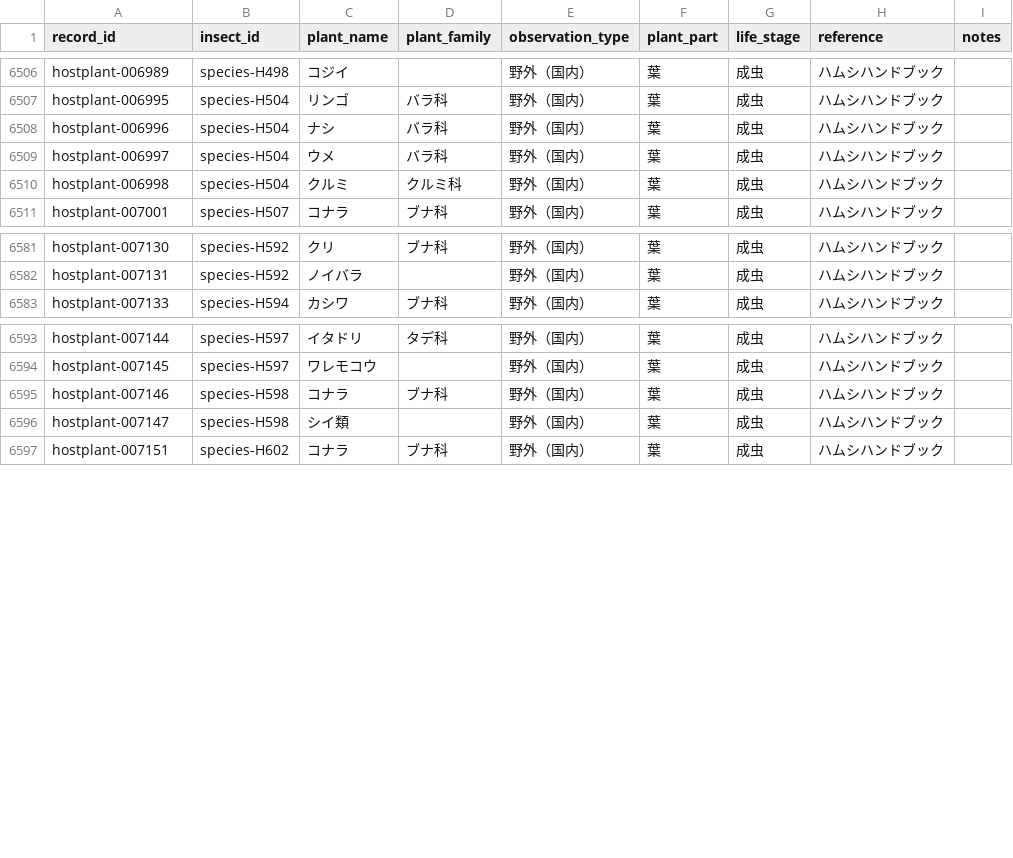
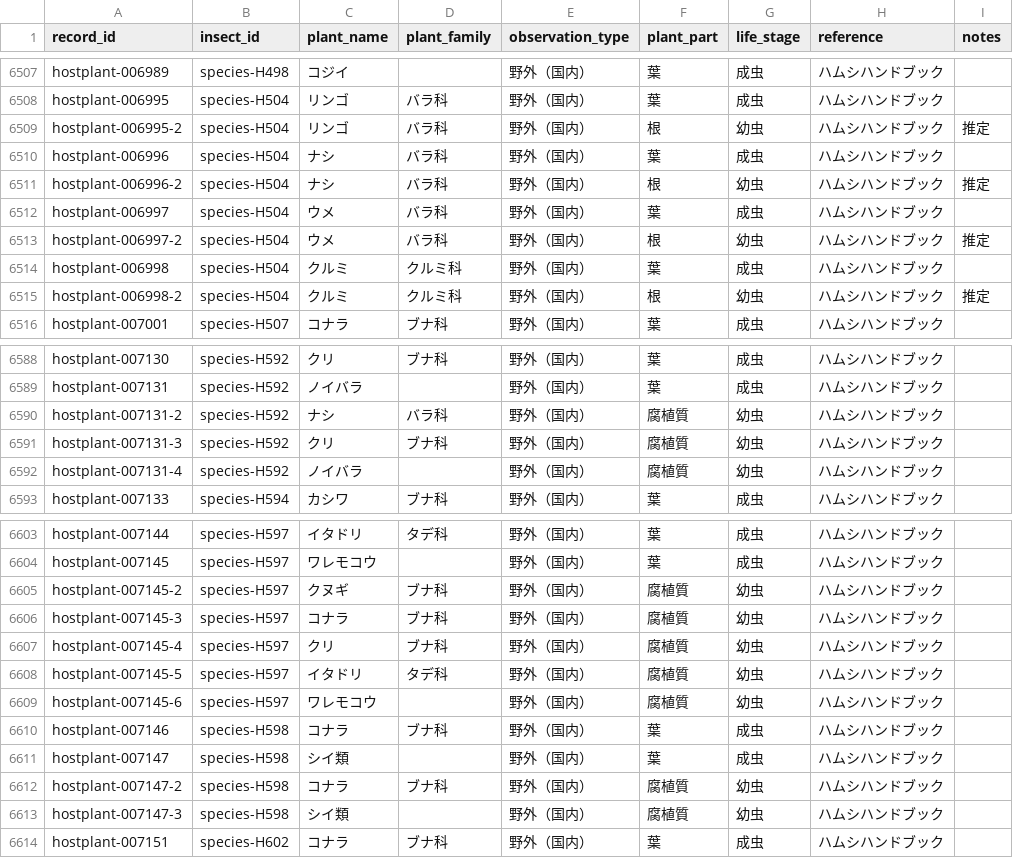
Before and after one commit to orau98/orau98.github.io, a CSV file: public/hostplants.csv, drawn as a sheet; only a part is shown, gaps mark what is left out; the diff covers the shown part only.

```diff
--- a/public/hostplants.csv
+++ b/public/hostplants.csv
@@ -6507,5 +6508,9 @@ hostplant-006989,species-H498,コジイ,,野外（国内）,葉,成虫,ハムシ
 hostplant-006995,species-H504,リンゴ,バラ科,野外（国内）,葉,成虫,ハムシハンドブック,
+hostplant-006995-2,species-H504,リンゴ,バラ科,野外（国内）,根,幼虫,ハムシハンドブック,推定
 hostplant-006996,species-H504,ナシ,バラ科,野外（国内）,葉,成虫,ハムシハンドブック,
+hostplant-006996-2,species-H504,ナシ,バラ科,野外（国内）,根,幼虫,ハムシハンドブック,推定
 hostplant-006997,species-H504,ウメ,バラ科,野外（国内）,葉,成虫,ハムシハンドブック,
+hostplant-006997-2,species-H504,ウメ,バラ科,野外（国内）,根,幼虫,ハムシハンドブック,推定
 hostplant-006998,species-H504,クルミ,クルミ科,野外（国内）,葉,成虫,ハムシハンドブック,
+hostplant-006998-2,species-H504,クルミ,クルミ科,野外（国内）,根,幼虫,ハムシハンドブック,推定
 hostplant-007001,species-H507,コナラ,ブナ科,野外（国内）,葉,成虫,ハムシハンドブック,
@@ -6582,2 +6589,5 @@ hostplant-007130,species-H592,クリ,ブナ科,野外（国内）,葉,成虫,ハ
 hostplant-007131,species-H592,ノイバラ,,野外（国内）,葉,成虫,ハムシハンドブック,
+hostplant-007131-2,species-H592,ナシ,バラ科,野外（国内）,腐植質,幼虫,ハムシハンドブック,
+hostplant-007131-3,species-H592,クリ,ブナ科,野外（国内）,腐植質,幼虫,ハムシハンドブック,
+hostplant-007131-4,species-H592,ノイバラ,,野外（国内）,腐植質,幼虫,ハムシハンドブック,
 hostplant-007133,species-H594,カシワ,ブナ科,野外（国内）,葉,成虫,ハムシハンドブック,
@@ -6594,4 +6604,11 @@ hostplant-007144,species-H597,イタドリ,タデ科,野外（国内）,葉,成
 hostplant-007145,species-H597,ワレモコウ,,野外（国内）,葉,成虫,ハムシハンドブック,
+hostplant-007145-2,species-H597,クヌギ,ブナ科,野外（国内）,腐植質,幼虫,ハムシハンドブック,
+hostplant-007145-3,species-H597,コナラ,ブナ科,野外（国内）,腐植質,幼虫,ハムシハンドブック,
+hostplant-007145-4,species-H597,クリ,ブナ科,野外（国内）,腐植質,幼虫,ハムシハンドブック,
+hostplant-007145-5,species-H597,イタドリ,タデ科,野外（国内）,腐植質,幼虫,ハムシハンドブック,
+hostplant-007145-6,species-H597,ワレモコウ,,野外（国内）,腐植質,幼虫,ハムシハンドブック,
 hostplant-007146,species-H598,コナラ,ブナ科,野外（国内）,葉,成虫,ハムシハンドブック,
 hostplant-007147,species-H598,シイ類,,野外（国内）,葉,成虫,ハムシハンドブック,
+hostplant-007147-2,species-H598,コナラ,ブナ科,野外（国内）,腐植質,幼虫,ハムシハンドブック,
+hostplant-007147-3,species-H598,シイ類,,野外（国内）,腐植質,幼虫,ハムシハンドブック,
 hostplant-007151,species-H602,コナラ,ブナ科,野外（国内）,葉,成虫,ハムシハンドブック,
```
Also changed, not shown: 6 added rows and 45 edited cells elsewhere in this file, public/general_notes.csv, 38 other files.
